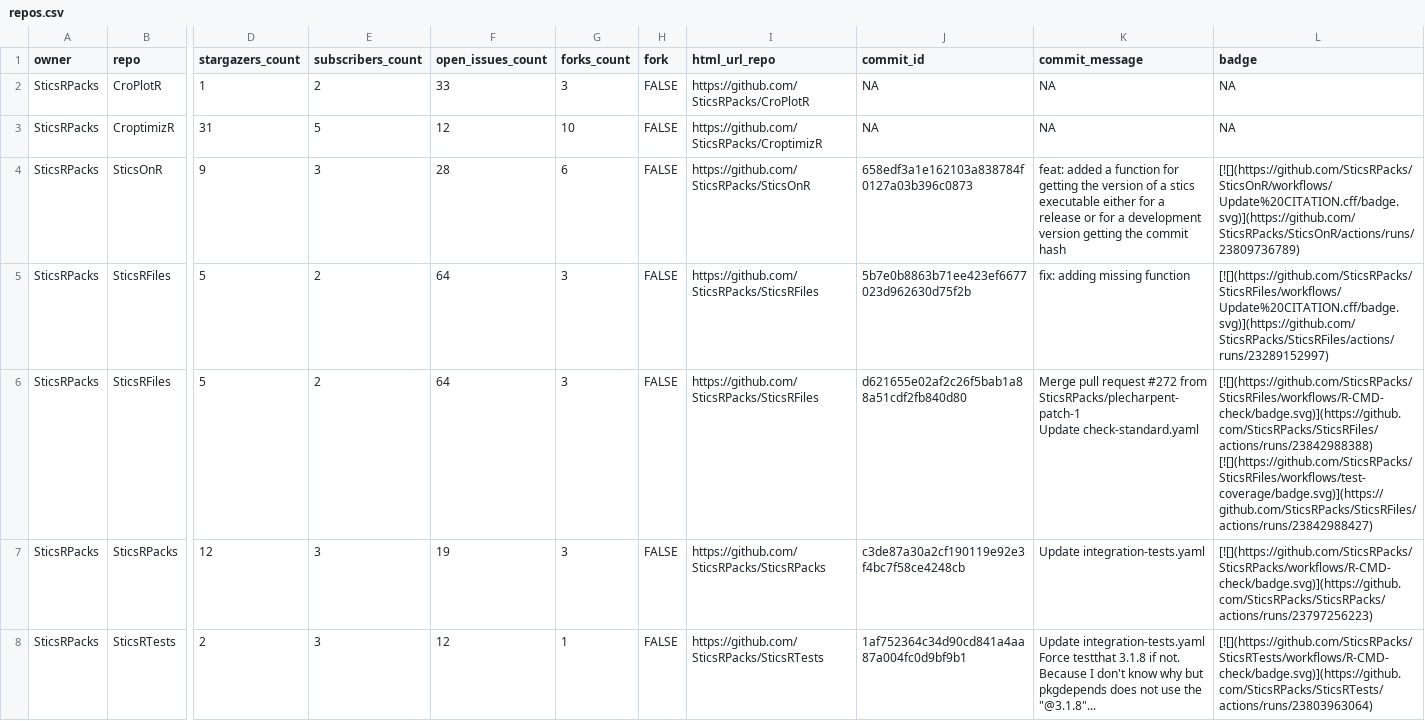
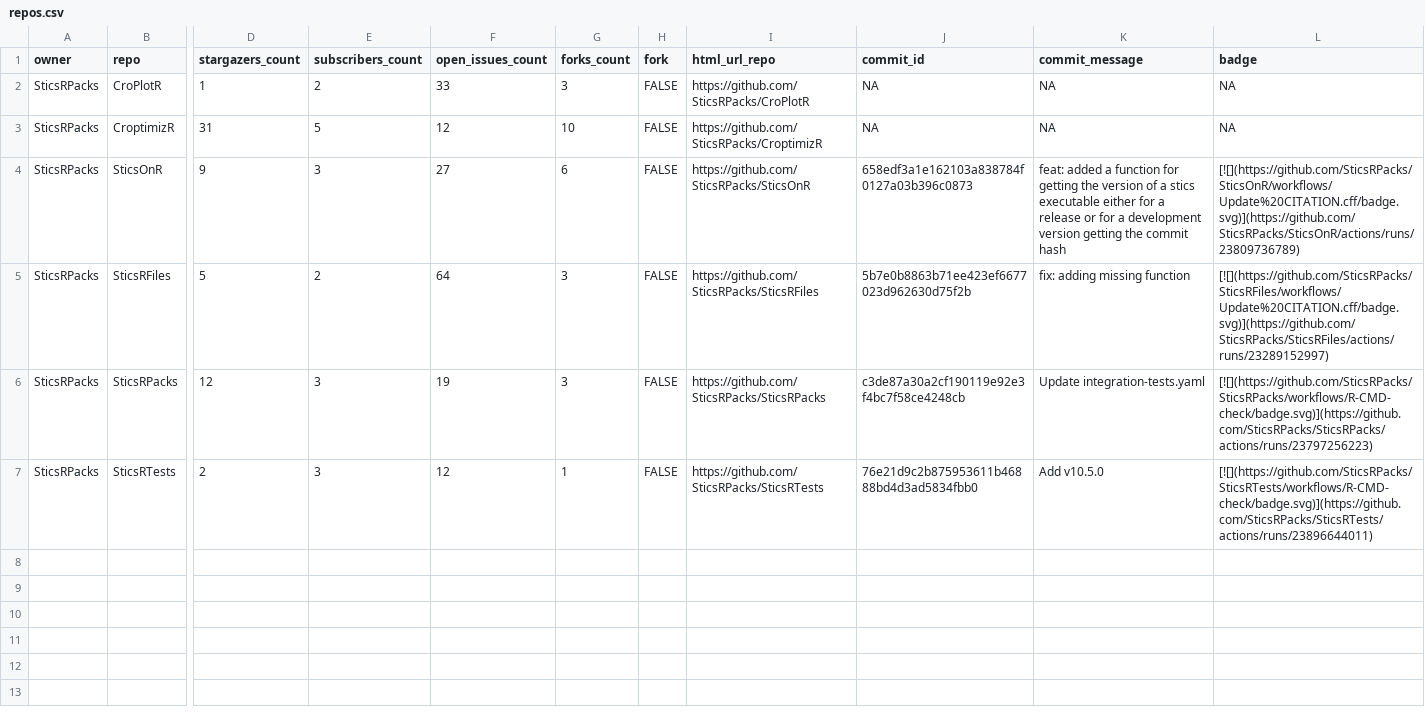
Before and after one commit to SticsRPacks/sticsrpacks-status, a CSV file: repos.csv, drawn as a sheet; only a part is shown, gaps mark what is left out; removed rows and columns are numbered as before the commit, all else as after; rows hold the shown columns only; ↵ is a line break in a cell; the diff names each change by its address in the sheet, - before the commit and + after, or states it on an @@ line.

```diff
--- a/repos.csv
+++ b/repos.csv
-F4 (open_issues_count): 28
+F4 (open_issues_count): 27
-row 6: SticsRPacks | SticsRFiles | 5 | 2 | 64 | 3 | FALSE | https://github.com/SticsRPacks/SticsRFiles | d621655e02af2c26f5bab1a88a51cdf2fb840d80 | Merge pull request #272 from SticsRPacks/plecharpent-patch-1 ↵ Update check-standard.yaml | [![](https://github.com/SticsRPacks/SticsRFiles/workflows/R-CMD-check/badge.svg)](https://github.com/SticsRPacks/SticsRFiles/actions/runs/23842988388) [![](https://github.com/SticsRPacks/SticsRFiles/workflows/test-coverage/badge.svg)](https://github.com/SticsRPacks/SticsRFiles/actions/runs/23842988427)
-J7 (commit_id): 1af752364c34d90cd841a4aa87a004fc0d9bf9b1
+J7 (commit_id): 76e21d9c2b875953611b46888bd4d3ad5834fbb0
-K7 (commit_message): Update integration-tests.yaml ↵ Force testthat 3.1.8 if not. Because I don't know why but pkgdepends does not use the "@3.1.8"...
+K7 (commit_message): Add v10.5.0
-L7 (badge): [![](https://github.com/SticsRPacks/SticsRTests/workflows/R-CMD-check/badge.svg)](https://github.com/SticsRPacks/SticsRTests/actions/runs/23803963064)
+L7 (badge): [![](https://github.com/SticsRPacks/SticsRTests/workflows/R-CMD-check/badge.svg)](https://github.com/SticsRPacks/SticsRTests/actions/runs/23896644011)
```
Also changed, not shown: 2 other files.
